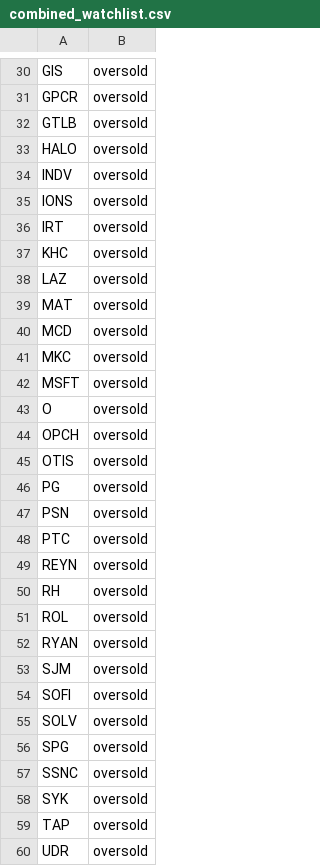
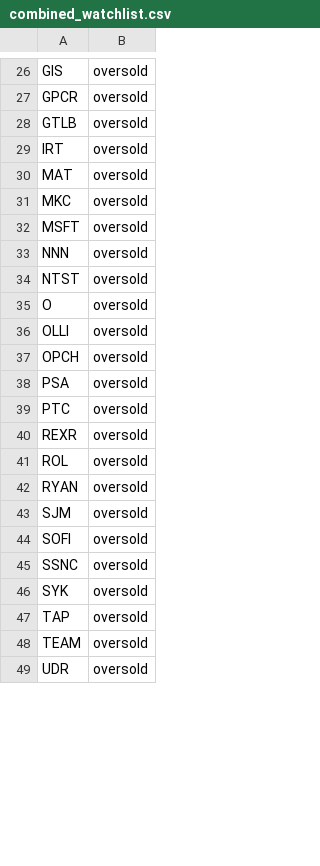
Before and after one commit to mpincus/SwingScannerWatchlist-GPT, a CSV file: combined_watchlist.csv, drawn as a sheet; only a part is shown, gaps mark what is left out; the diff covers the shown part only.

```diff
--- a/combined_watchlist.csv
+++ b/combined_watchlist.csv
@@ -32,20 +28,14 @@ GPCR,oversold
 GTLB,oversold
-HALO,oversold
-INDV,oversold
-IONS,oversold
 IRT,oversold
-KHC,oversold
-LAZ,oversold
 MAT,oversold
-MCD,oversold
 MKC,oversold
 MSFT,oversold
+NNN,oversold
+NTST,oversold
 O,oversold
+OLLI,oversold
 OPCH,oversold
-OTIS,oversold
-PG,oversold
-PSN,oversold
+PSA,oversold
 PTC,oversold
-REYN,oversold
-RH,oversold
+REXR,oversold
 ROL,oversold
@@ -54,4 +44,2 @@ SJM,oversold
 SOFI,oversold
-SOLV,oversold
-SPG,oversold
 SSNC,oversold
@@ -59,2 +47,3 @@ SYK,oversold
 TAP,oversold
+TEAM,oversold
 UDR,oversold
```
Also changed, not shown: 13 added rows, 25 removed rows and 7 edited cells elsewhere in this file, overbought.csv, oversold.csv, 2 other files.
